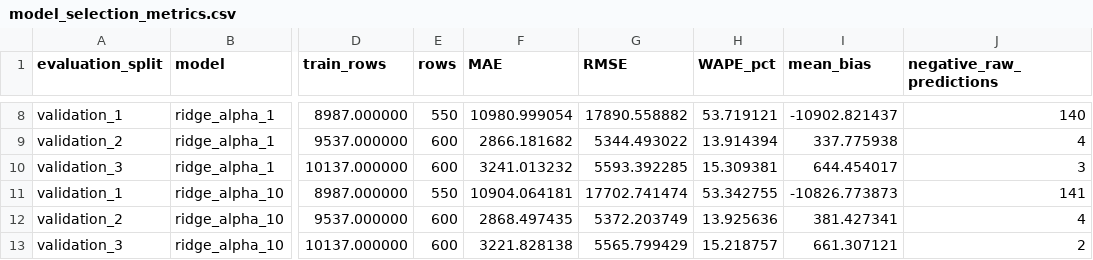
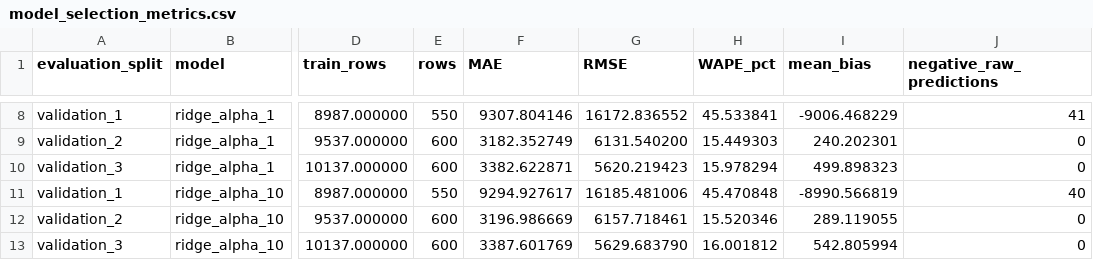
Before and after one commit to mg15best/tfm-microempresas-rurales-, a CSV file: data/metadata/model_selection_metrics.csv, drawn as a sheet; only a part is shown, gaps mark what is left out; the diff covers the shown part only; the diff names each change by its address in the sheet, - before the commit and + after, or states it on an @@ line.

```diff
--- a/data/metadata/model_selection_metrics.csv
+++ b/data/metadata/model_selection_metrics.csv
-F8 (MAE): 10980.999054
+F8 (MAE): 9307.804146
-G8 (RMSE): 17890.558882
+G8 (RMSE): 16172.836552
-H8 (WAPE_pct): 53.719121
+H8 (WAPE_pct): 45.533841
-I8 (mean_bias): -10902.821437
+I8 (mean_bias): -9006.468229
-J8 (negative_raw_predictions): 140
+J8 (negative_raw_predictions): 41
-F9 (MAE): 2866.181682
+F9 (MAE): 3182.352749
-G9 (RMSE): 5344.493022
+G9 (RMSE): 6131.540200
-H9 (WAPE_pct): 13.914394
+H9 (WAPE_pct): 15.449303
-I9 (mean_bias): 337.775938
+I9 (mean_bias): 240.202301
-J9 (negative_raw_predictions): 4
+J9 (negative_raw_predictions): 0
-F10 (MAE): 3241.013232
+F10 (MAE): 3382.622871
-G10 (RMSE): 5593.392285
+G10 (RMSE): 5620.219423
-H10 (WAPE_pct): 15.309381
+H10 (WAPE_pct): 15.978294
-I10 (mean_bias): 644.454017
+I10 (mean_bias): 499.898323
-J10 (negative_raw_predictions): 3
+J10 (negative_raw_predictions): 0
-F11 (MAE): 10904.064181
+F11 (MAE): 9294.927617
-G11 (RMSE): 17702.741474
+G11 (RMSE): 16185.481006
-H11 (WAPE_pct): 53.342755
+H11 (WAPE_pct): 45.470848
-I11 (mean_bias): -10826.773873
+I11 (mean_bias): -8990.566819
-J11 (negative_raw_predictions): 141
+J11 (negative_raw_predictions): 40
-F12 (MAE): 2868.497435
+F12 (MAE): 3196.986669
-G12 (RMSE): 5372.203749
+G12 (RMSE): 6157.718461
-H12 (WAPE_pct): 13.925636
+H12 (WAPE_pct): 15.520346
-I12 (mean_bias): 381.427341
+I12 (mean_bias): 289.119055
-J12 (negative_raw_predictions): 4
+J12 (negative_raw_predictions): 0
-F13 (MAE): 3221.828138
+F13 (MAE): 3387.601769
-G13 (RMSE): 5565.799429
+G13 (RMSE): 5629.683790
-H13 (WAPE_pct): 15.218757
+H13 (WAPE_pct): 16.001812
-I13 (mean_bias): 661.307121
+I13 (mean_bias): 542.805994
-J13 (negative_raw_predictions): 2
+J13 (negative_raw_predictions): 0
```
Also changed, not shown: 106 edited cells elsewhere in this file, 16 other files.
